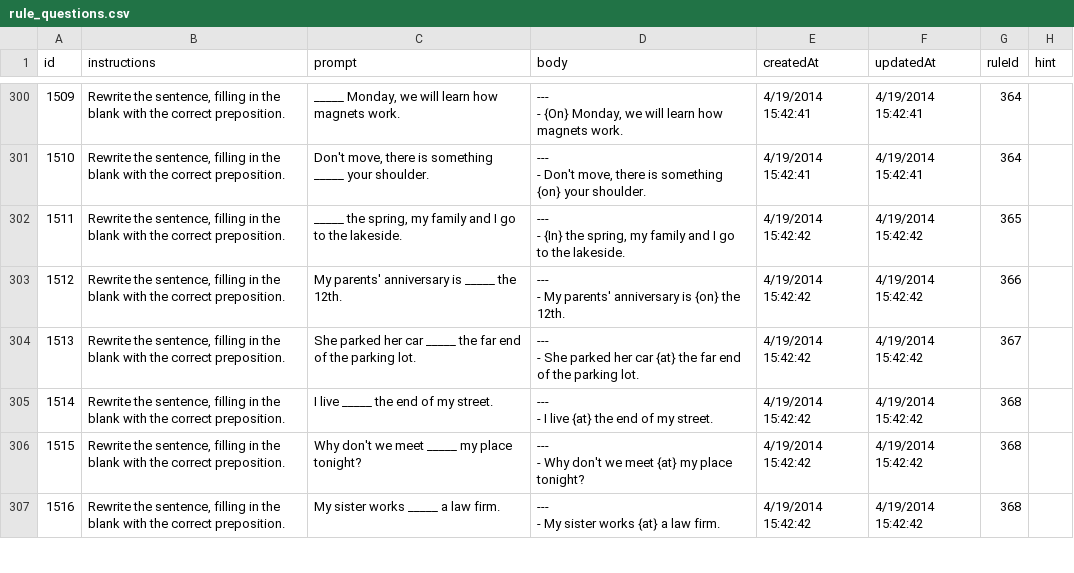
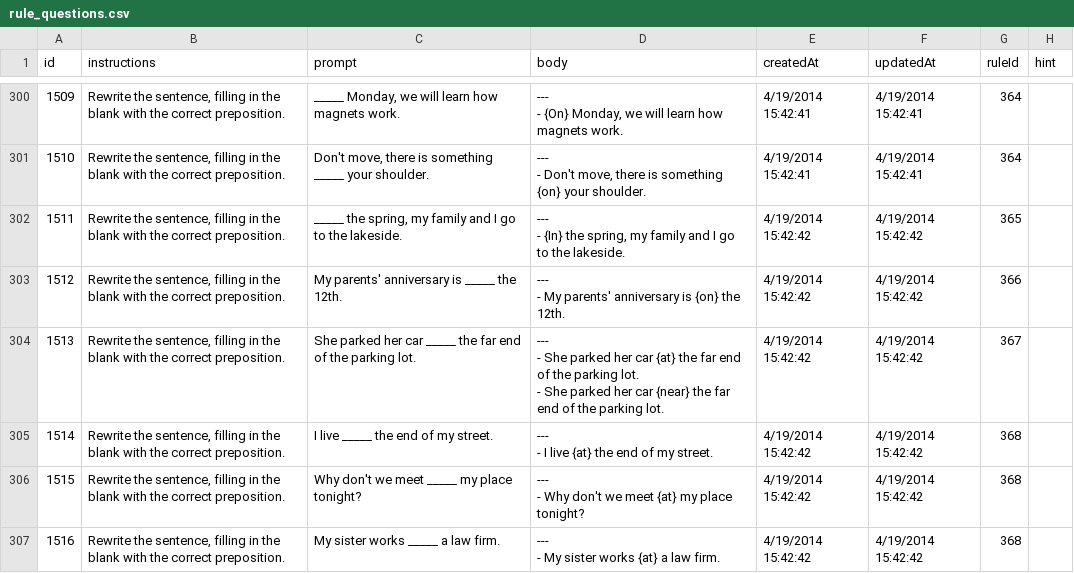
Before and after one commit to Empirical-org-Archive/grammar-csv-import, a CSV file: cms/rule_questions.csv, drawn as a sheet; only a part is shown, gaps mark what is left out.

Commit message:
Update rule_questions.csv

```diff
--- a/cms/rule_questions.csv
+++ b/cms/rule_questions.csv
@@ -915,5 +915,6 @@ id,instructions,prompt,body,createdAt,updatedAt,ruleId,hint
 ",4/19/2014 15:42:42,4/19/2014 15:42:42,366,
-1513,"Rewrite the sentence, filling in the blank with the correct preposition.",She parked her car _____ the far end of the parking lot.,"---
-- She parked her car {at} the far end of the parking lot.
-",4/19/2014 15:42:42,4/19/2014 15:42:42,367,
+1513,"Rewrite the sentence, filling in the blank with the correct preposition.",She parked her car _____ the far end of the parking lot.,"---
+- She parked her car {at} the far end of the parking lot.
+- She parked her car {near} the far end of the parking lot.
+",4/19/2014 15:42:42,4/19/2014 15:42:42,367,
 1514,"Rewrite the sentence, filling in the blank with the correct preposition.",I live _____ the end of my street.,"---
```
